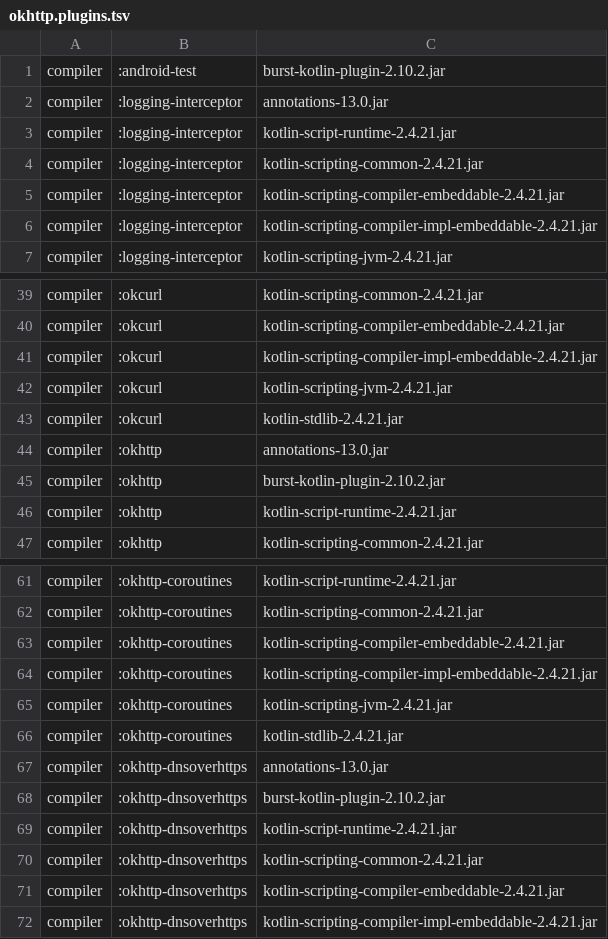
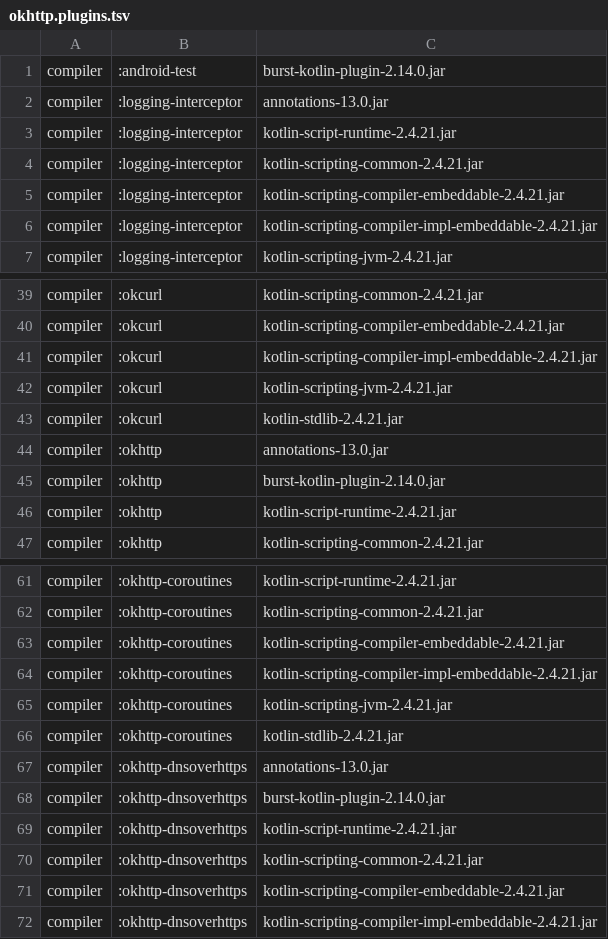
Before and after one commit to qnox/krusty, a TSV file: projects/okhttp/okhttp.plugins.tsv, drawn as a sheet; only a part is shown, gaps mark what is left out.

```diff
--- a/projects/okhttp/okhttp.plugins.tsv
+++ b/projects/okhttp/okhttp.plugins.tsv
@@ -1,2 +1,2 @@
-compiler	:android-test	burst-kotlin-plugin-2.10.2.jar
+compiler	:android-test	burst-kotlin-plugin-2.14.0.jar
 compiler	:logging-interceptor	annotations-13.0.jar
@@ -44,3 +44,3 @@ compiler	:okcurl	kotlin-stdlib-2.4.21.jar
 compiler	:okhttp	annotations-13.0.jar
-compiler	:okhttp	burst-kotlin-plugin-2.10.2.jar
+compiler	:okhttp	burst-kotlin-plugin-2.14.0.jar
 compiler	:okhttp	kotlin-script-runtime-2.4.21.jar
@@ -67,3 +67,3 @@ compiler	:okhttp-coroutines	kotlin-stdlib-2.4.21.jar
 compiler	:okhttp-dnsoverhttps	annotations-13.0.jar
-compiler	:okhttp-dnsoverhttps	burst-kotlin-plugin-2.10.2.jar
+compiler	:okhttp-dnsoverhttps	burst-kotlin-plugin-2.14.0.jar
 compiler	:okhttp-dnsoverhttps	kotlin-script-runtime-2.4.21.jar
```
Also changed, not shown: history.tsv, 6 other files.
